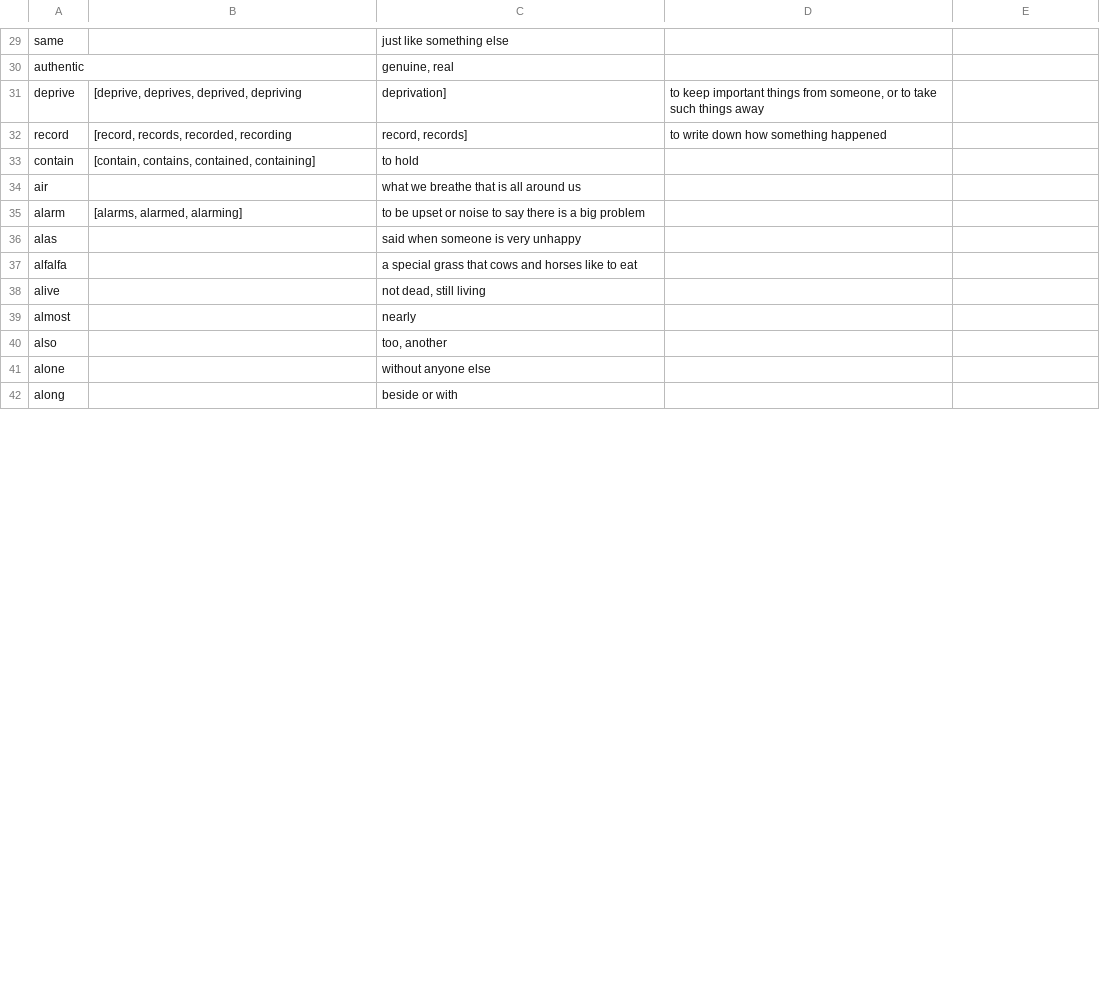
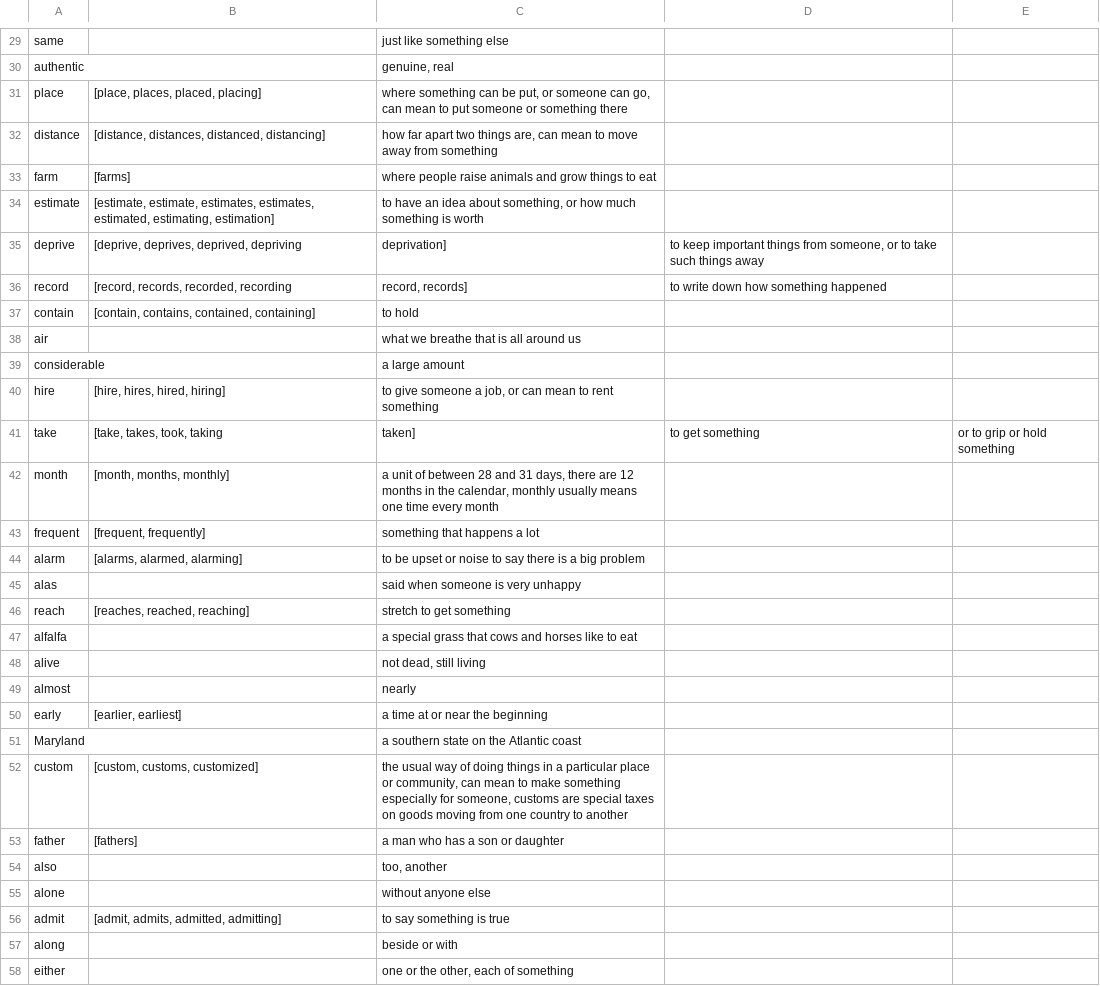
Before and after one commit to davidsteng/jd-group-1335-Frederick_Douglass, a CSV file: backend/Targetwords.csv, drawn as a sheet; only a part is shown, gaps mark what is left out; the diff covers the shown part only.

```diff
--- a/backend/Targetwords.csv
+++ b/backend/Targetwords.csv
@@ -30,2 +30,6 @@ same; ; just like something else;
 authentic; ; genuine, real;
+place; [place, places, placed, placing]; where something can be put, or someone can go, can mean to put someone or something there;
+distance; [distance, distances, distanced, distancing];  how far apart two things are, can mean to move away from something;
+farm; [farms]; where people raise animals and grow things to eat;
+estimate;[estimate, estimate, estimates, estimates, estimated, estimating, estimation]; to have an idea about something, or how much something is worth;
 deprive; [deprive, deprives, deprived, depriving; deprivation]; to keep important things from someone, or to take such things away;
@@ -34,4 +38,10 @@ contain; [contain, contains, contained, containing];to hold;
 air; ; what we breathe that is all around us;
+considerable; ; a large amount;
+hire; [hire, hires, hired, hiring]; to give someone a job, or can mean to rent something;
+take; [take, takes, took, taking; taken]; to get something; or to grip or hold something;
+month; [month, months, monthly]; a unit of between 28 and 31 days, there are 12 months in the calendar, monthly usually means one time every month;
+frequent; [frequent, frequently]; something that happens a lot;
 alarm; [alarms, alarmed, alarming]; to be upset or noise to say there is a big problem;
 alas; ; said when someone is very unhappy;
+reach; [reaches, reached, reaching];  stretch to get something;
 alfalfa; ; a special grass that cows and horses like to eat;
@@ -39,4 +49,10 @@ alive; ; not dead, still living;
 almost; ; nearly;
+early; [earlier, earliest]; a time at or near the beginning;
+Maryland; ; a southern state on the Atlantic coast;
+custom; [custom, customs, customized]; the usual way of doing things in a particular place or community, can mean to make something especially for someone, customs are special taxes on goods moving from one country to another;
+father; [fathers]; a man who has a son or daughter;
 also; ; too, another;
 alone; ; without anyone else;
+admit; [admit, admits, admitted, admitting]; to say something is true;
 along; ; beside or with;
+either; ; one or the other, each of something;
```
Also changed, not shown: 28 added rows and 2 edited cells elsewhere in this file, backend/Sightwords.csv.
